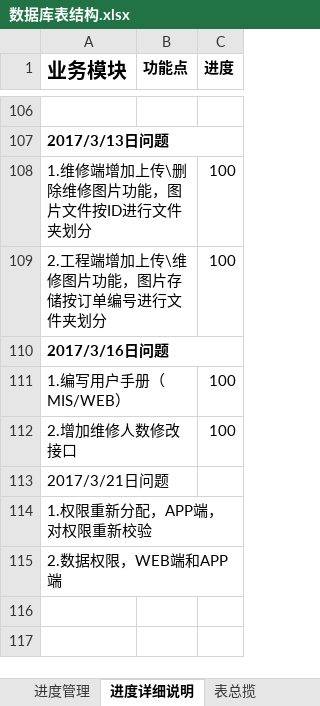
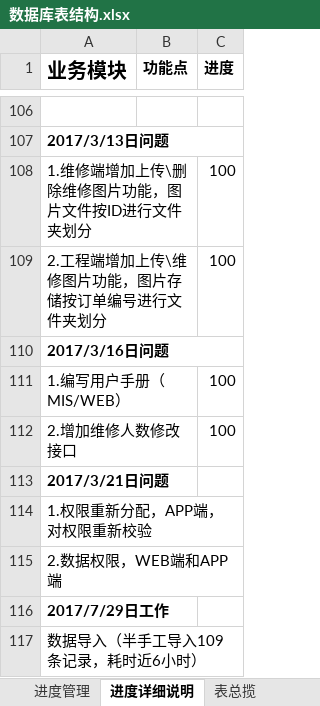
Before and after one commit to bluesky4485/evm, an Excel workbook: evm_doc/数据库表结构.xlsx, sheet 进度详细说明, drawn as a sheet; only a part is shown, gaps mark what is left out; values as stored, in another font and other column widths than the file's, no borders; charts and pictures and conditional formats not drawn; the diff names each change by its address in the sheet, - before the commit and + after, or states it on an @@ line.

Commit message:
新增工作内容

```diff
--- a/evm_doc/数据库表结构.xlsx (sheet 进度详细说明)
+++ b/evm_doc/数据库表结构.xlsx (sheet 进度详细说明)
-A113 bold: off
+A113 bold: on
+row 116: 2017/7/29日工作
+row 117: 数据导入（半手工导入109条记录，耗时近6小时）
```
Also changed, not shown: charts or pictures.
